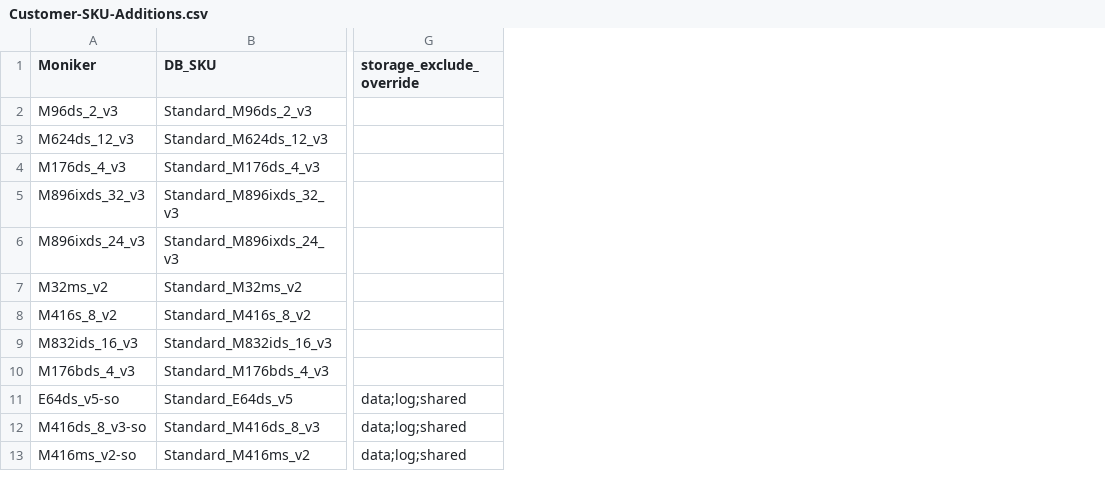
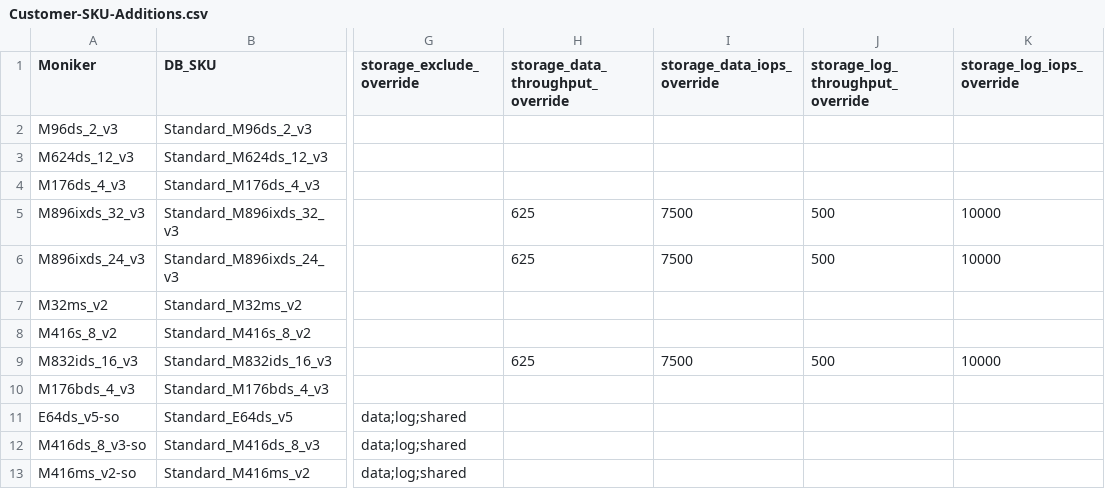
Before and after one commit to DarylsCorner/SAP-Sizing, a CSV file: 02-Create-VMConfig/Customer-SKU-Additions.csv, drawn as a sheet; only a part is shown, gaps mark what is left out; the diff names each change by its address in the sheet, - before the commit and + after, or states it on an @@ line.

```diff
--- a/02-Create-VMConfig/Customer-SKU-Additions.csv
+++ b/02-Create-VMConfig/Customer-SKU-Additions.csv
+column H (storage_data_throughput_override), rows 5-9: 625 | 625 |  |  | 625
+column I (storage_data_iops_override), rows 5-9: 7500 | 7500 |  |  | 7500
+column J (storage_log_throughput_override), rows 5-9: 500 | 500 |  |  | 500
+column K (storage_log_iops_override), rows 5-9: 10000 | 10000 |  |  | 10000
```
Also changed, not shown: 1 other file.
